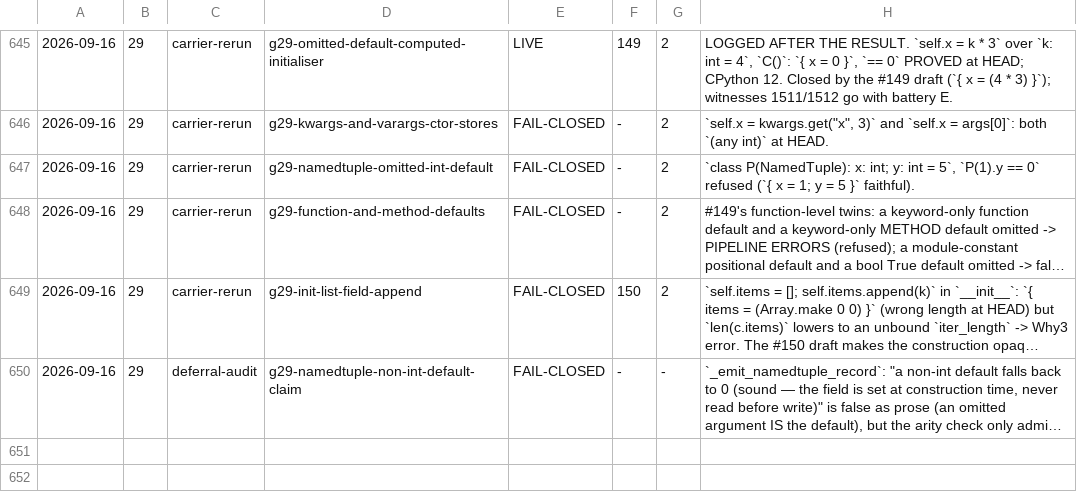
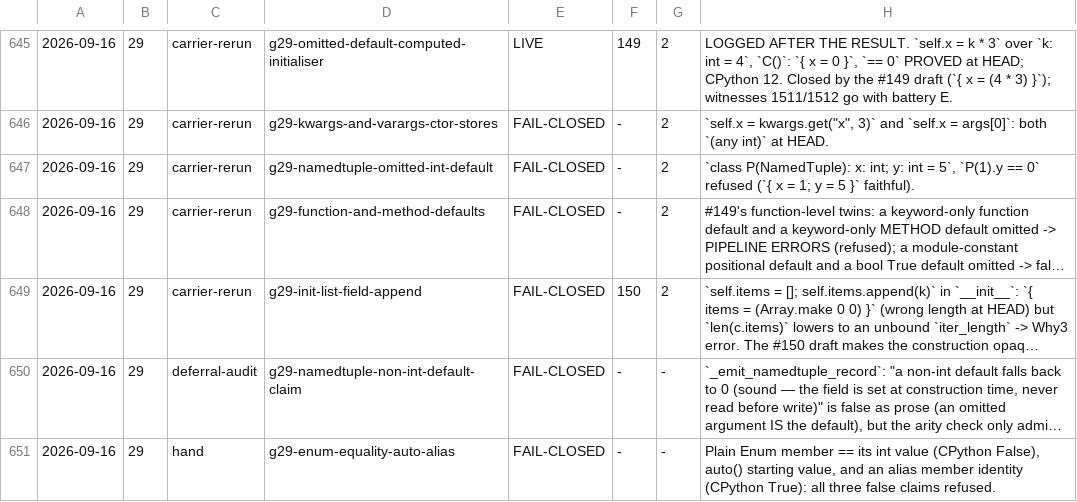
Before and after one commit to fderepas/pycsl, a TSV file: getting-better/open-routes/probes.tsv, drawn as a sheet; only a part is shown, gaps mark what is left out; long unchanged cells end in …; the diff names each change by its address in the sheet, - before the commit and + after, or states it on an @@ line.

```diff
--- a/getting-better/open-routes/probes.tsv
+++ b/getting-better/open-routes/probes.tsv
+row 651: 2026-09-16 | 29 | hand | g29-enum-equality-auto-alias | FAIL-CLOSED | - | - | Plain Enum member == its int value (CPython False), auto() starting value, and an alias member identity (CPython True): all three false claims refused.
```
Also changed, not shown: 3 other files.
